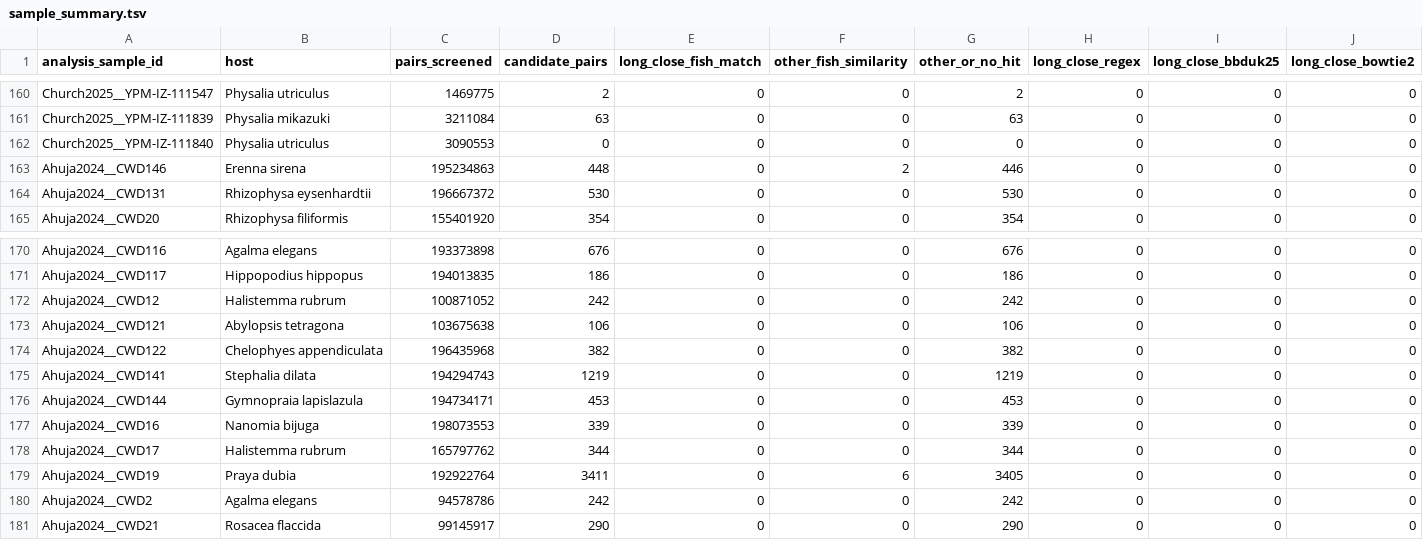
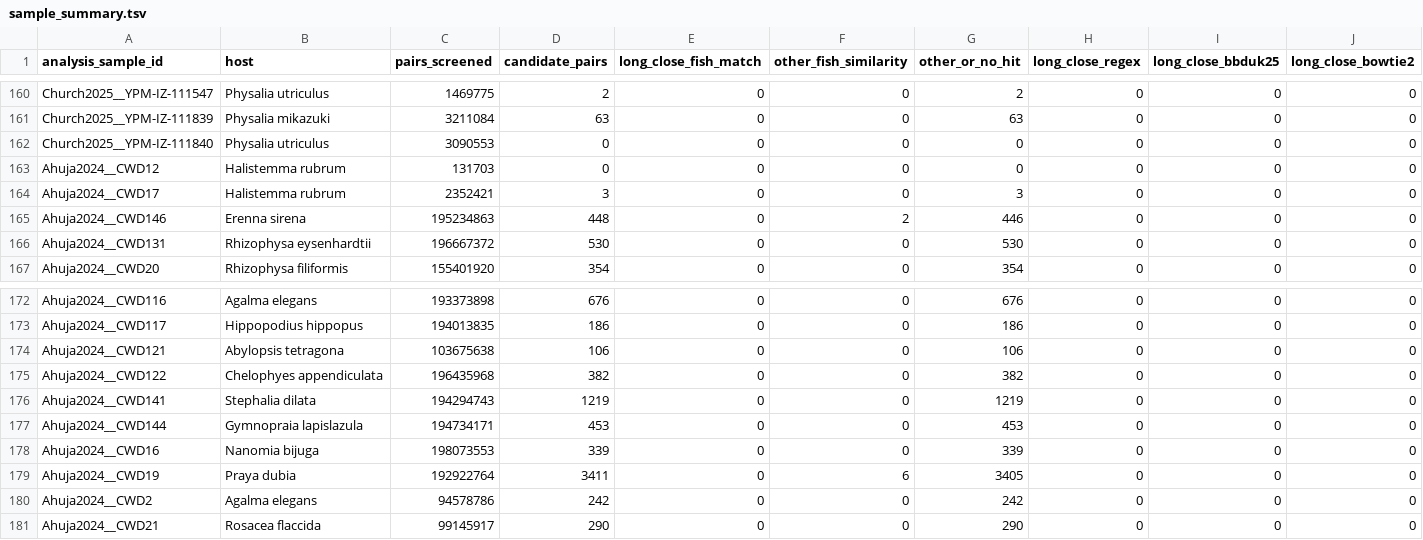
Before and after one commit to caseywdunn/siph-associates, a TSV file: figures/fish_12s/sample_summary.tsv, drawn as a sheet; only a part is shown, gaps mark what is left out; removed rows and columns are numbered as before the commit, all else as after; rows hold the shown columns only; the diff names each change by its address in the sheet, - before the commit and + after, or states it on an @@ line.

```diff
--- a/figures/fish_12s/sample_summary.tsv
+++ b/figures/fish_12s/sample_summary.tsv
+row 163: Ahuja2024__CWD12 | Halistemma rubrum | 131703 | 0 | 0 | 0 | 0 | 0 | 0 | 0
+row 164: Ahuja2024__CWD17 | Halistemma rubrum | 2352421 | 3 | 0 | 0 | 3 | 0 | 0 | 0
-row 172: Ahuja2024__CWD12 | Halistemma rubrum | 100871052 | 242 | 0 | 0 | 242 | 0 | 0 | 0
-row 178: Ahuja2024__CWD17 | Halistemma rubrum | 165797762 | 344 | 0 | 0 | 344 | 0 | 0 | 0
```
Also changed, not shown: 42 other files.
